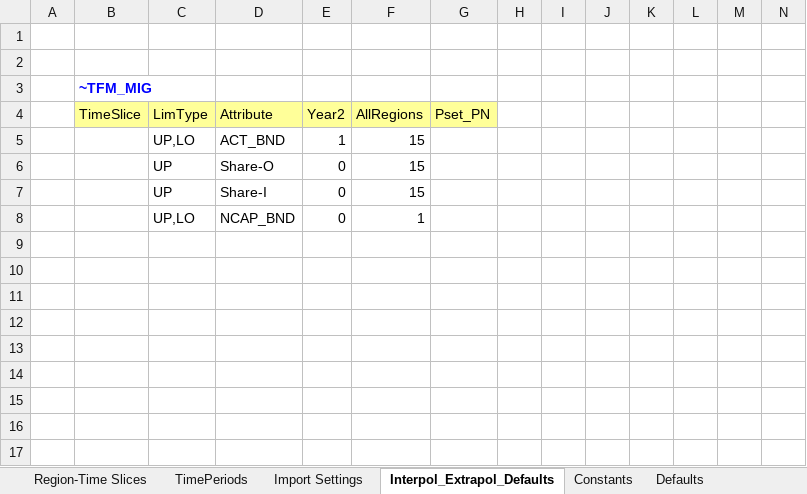
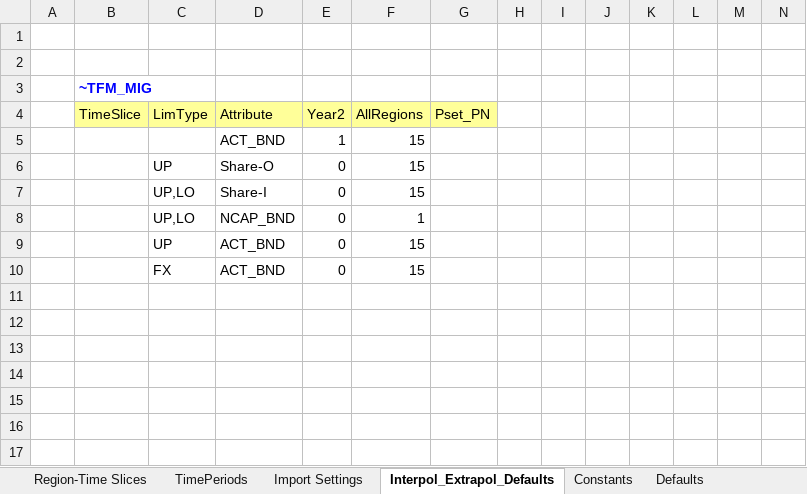
Before and after one commit to Tamenew/INDIND, an Excel workbook: SysSettings.xlsx, sheet Interpol_Extrapol_Defaults, drawn as a sheet; only a part is shown; the shorter side is filled out with more unchanged rows; values as stored, in another font and other column widths than the file's, no borders; charts and pictures not drawn; rows hold the shown columns only; the diff names each change by its address in the sheet, - before the commit and + after, or states it on an @@ line.

Commit message:
Update SysSettings.xlsx

```diff
--- a/SysSettings.xlsx (sheet Interpol_Extrapol_Defaults)
+++ b/SysSettings.xlsx (sheet Interpol_Extrapol_Defaults)
-C5: UP,LO
+C5: (empty)
-C7: UP
+C7: UP,LO
+row 9:  |  | UP | ACT_BND | 0 | 15
+row 10:  |  | FX | ACT_BND | 0 | 15
```
Also changed, not shown: charts or pictures.
